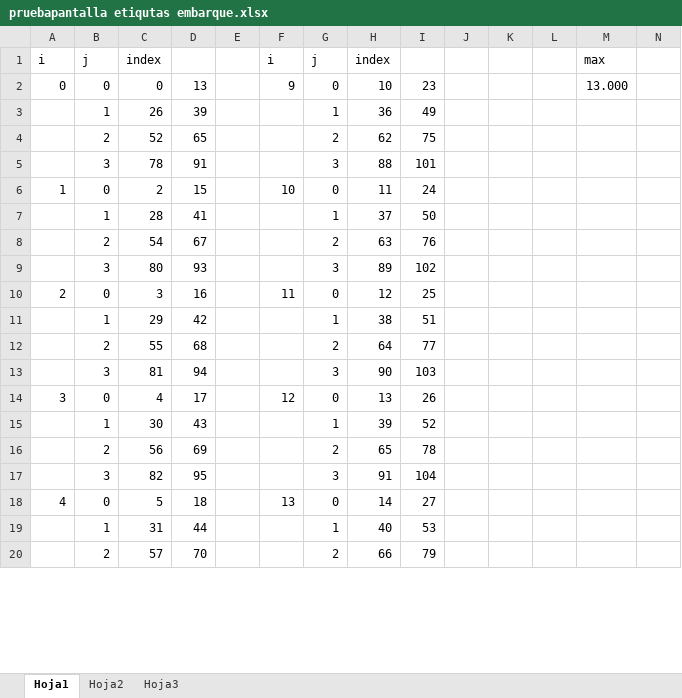
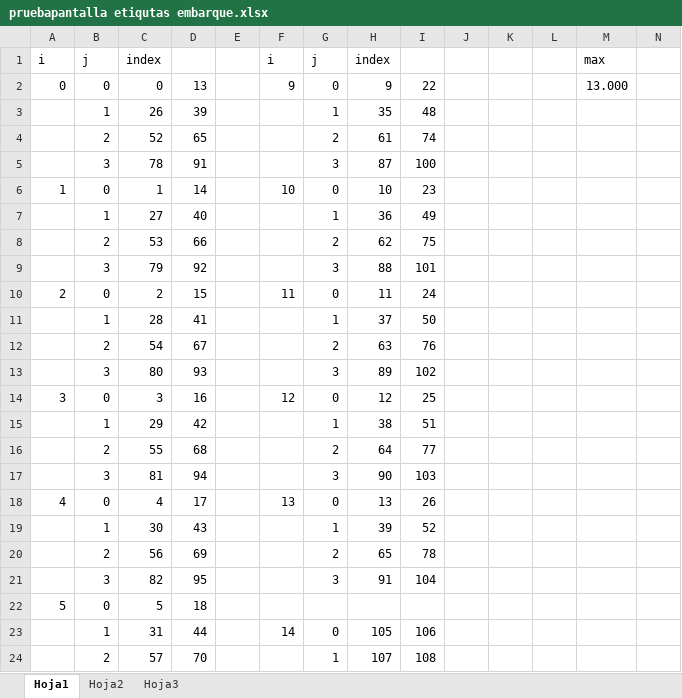
Before and after one commit to fromanint/enlace, an Excel workbook: pruebapantalla etiqutas embarque.xlsx, sheet Hoja1, drawn as a sheet; only a part is shown; values as stored, in another font and other column widths than the file's, no borders; addresses are those after the commit; rows hold the shown columns only; the diff covers the shown part only; the diff names each change by its address in the sheet, - before the commit and + after, or states it on an @@ line.

```diff
--- a/pruebapantalla etiqutas embarque.xlsx (sheet Hoja1)
+++ b/pruebapantalla etiqutas embarque.xlsx (sheet Hoja1)
-H2: 10
+H2: 9
-I2: 23
+I2: 22
-H3: 36
+H3: 35
-I3: 49
+I3: 48
-H4: 62
+H4: 61
-I4: 75
+I4: 74
-H5: 88
+H5: 87
-I5: 101
+I5: 100
+row 6: 1 | 0 | 1 | 14 |  | 10 | 0 | 10 | 23
+row 7:  | 1 | 27 | 40 |  |  | 1 | 36 | 49
+row 8:  | 2 | 53 | 66 |  |  | 2 | 62 | 75
+row 9:  | 3 | 79 | 92 |  |  | 3 | 88 | 101
-A10: 1
+A10: 2
-F10: 10
+F10: 11
-A14: 2
+A14: 3
-F14: 11
+F14: 12
-A18: 3
+A18: 4
-F18: 12
+F18: 13
-A22: 4
+A22: 5
-F22: 13
+F22: (empty)
-G22: 0
+G22: (empty)
-H22: 14
+H22: (empty)
-I22: 27
+I22: (empty)
-F23: (empty)
+F23: 14
-G23: 1
+G23: 0
-H23: 40
+H23: 105
-I23: 53
+I23: 106
-G24: 2
+G24: 1
-H24: 66
+H24: 107
-I24: 79
+I24: 108
```
Also changed, not shown: 4 removed rows and 17 edited cells elsewhere in this sheet, formulas that keep their value, 6 other files.
